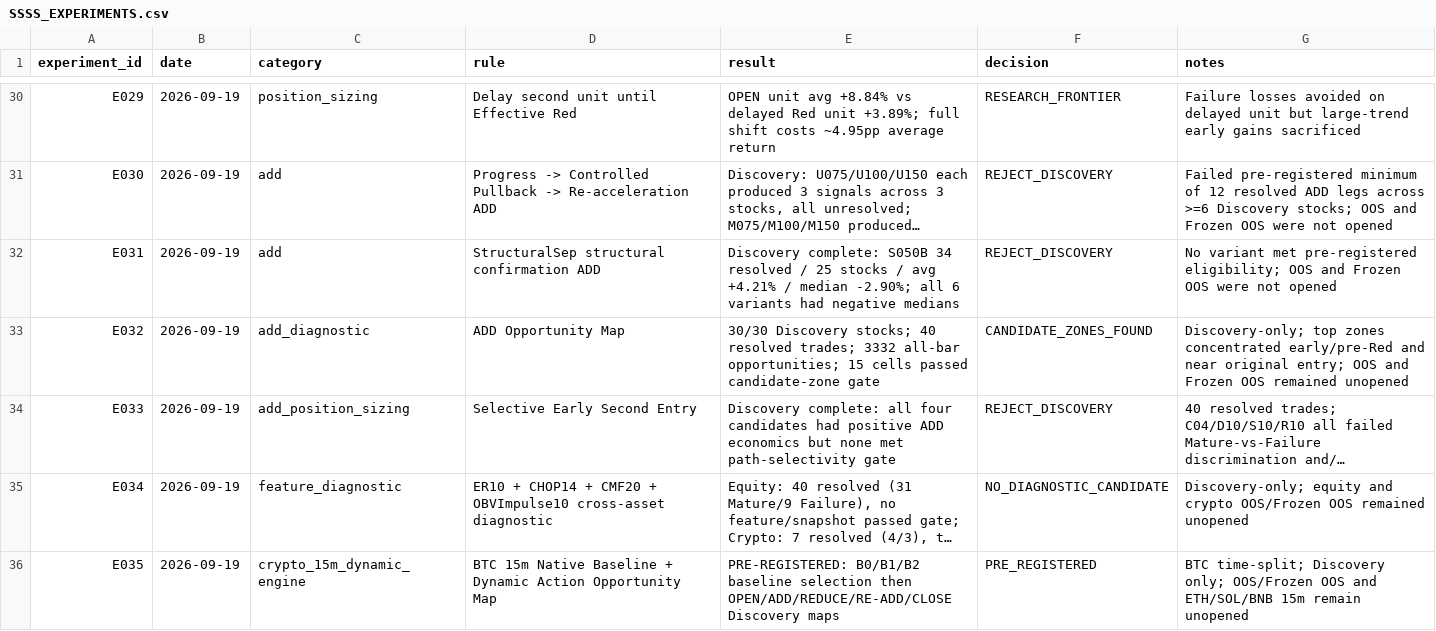
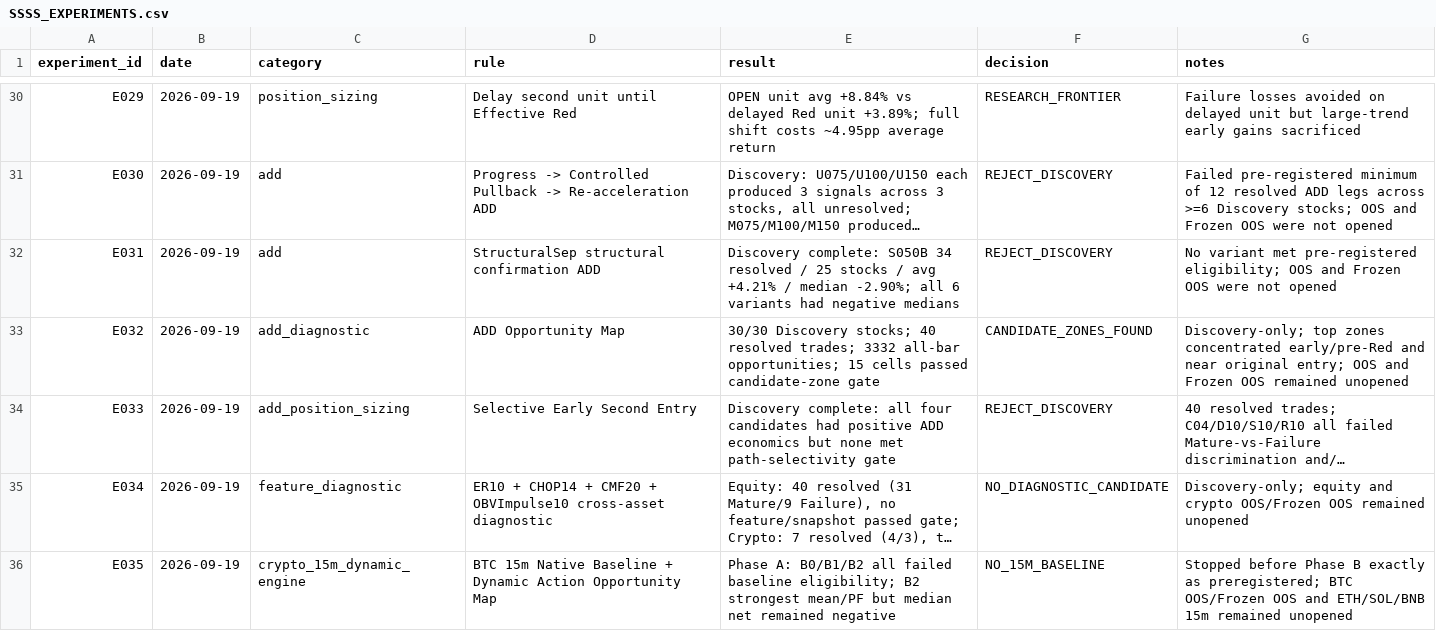
Before and after one commit to kuashan/siftalpha-research, a CSV file: research/ssss/SSSS_EXPERIMENTS.csv, drawn as a sheet; only a part is shown, gaps mark what is left out; long unchanged cells end in …; the diff names each change by its address in the sheet, - before the commit and + after, or states it on an @@ line.

Commit message:
research: close E035 at baseline gate

```diff
--- a/research/ssss/SSSS_EXPERIMENTS.csv
+++ b/research/ssss/SSSS_EXPERIMENTS.csv
-E36 (result): PRE-REGISTERED: B0/B1/B2 baseline selection then OPEN/ADD/REDUCE/RE-ADD/CLOSE Discovery maps
+E36 (result): Phase A: B0/B1/B2 all failed baseline eligibility; B2 strongest mean/PF but median net remained negative
-F36 (decision): PRE_REGISTERED
+F36 (decision): NO_15M_BASELINE
-G36 (notes): BTC time-split; Discovery only; OOS/Frozen OOS and ETH/SOL/BNB 15m remain unopened
+G36 (notes): Stopped before Phase B exactly as preregistered; BTC OOS/Frozen OOS and ETH/SOL/BNB 15m remained unopened
```
